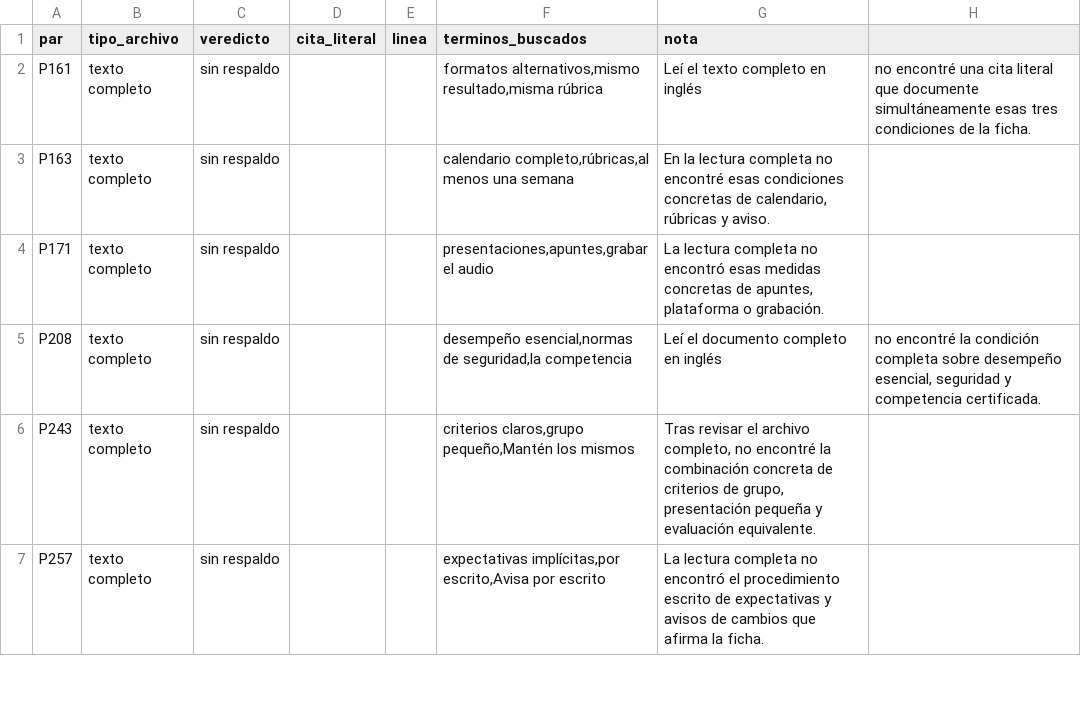
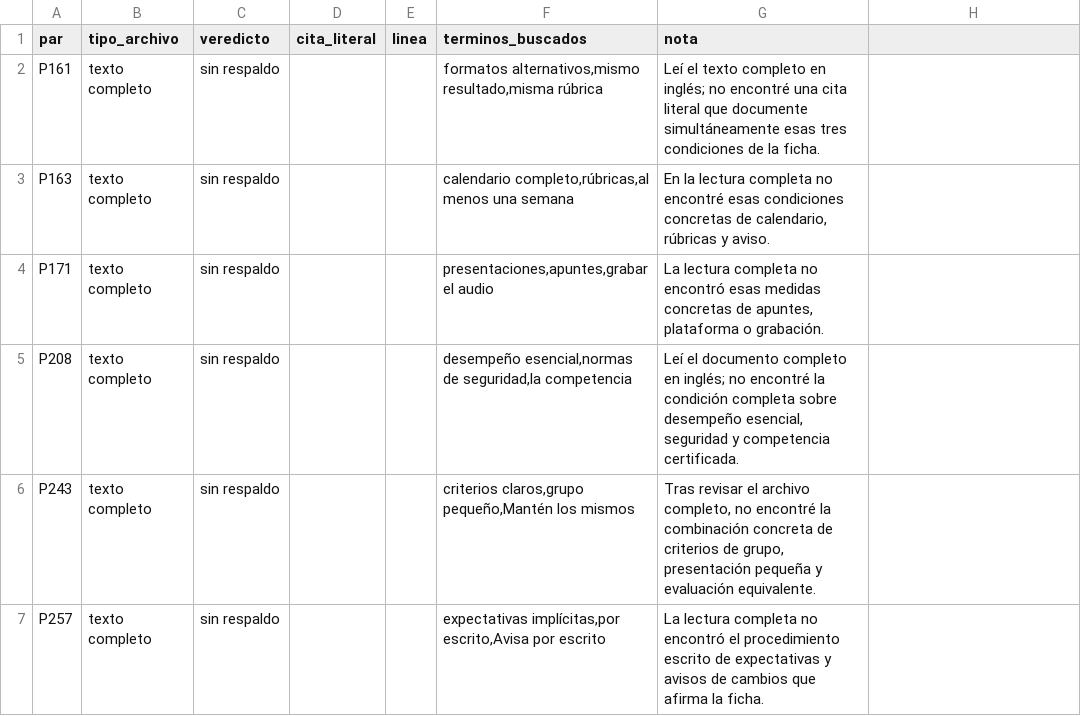
Before and after one commit to JonathanPrz/prizma, a CSV file: docs/revision-fuentes/pares-L3.csv, drawn as a sheet; only a part is shown.

Commit message:
Escapa notas CSV de P161 y P208

```diff
--- a/docs/revision-fuentes/pares-L3.csv
+++ b/docs/revision-fuentes/pares-L3.csv
@@ -1,6 +1,6 @@
 par;tipo_archivo;veredicto;cita_literal;linea;terminos_buscados;nota
-P161;texto completo;sin respaldo;;;formatos alternativos,mismo resultado,misma rúbrica;Leí el texto completo en inglés; no encontré una cita literal que documente simultáneamente esas tres condiciones de la ficha.
+P161;texto completo;sin respaldo;;;formatos alternativos,mismo resultado,misma rúbrica;"Leí el texto completo en inglés; no encontré una cita literal que documente simultáneamente esas tres condiciones de la ficha."
 P163;texto completo;sin respaldo;;;calendario completo,rúbricas,al menos una semana;En la lectura completa no encontré esas condiciones concretas de calendario, rúbricas y aviso.
 P171;texto completo;sin respaldo;;;presentaciones,apuntes,grabar el audio;La lectura completa no encontró esas medidas concretas de apuntes, plataforma o grabación.
-P208;texto completo;sin respaldo;;;desempeño esencial,normas de seguridad,la competencia;Leí el documento completo en inglés; no encontré la condición completa sobre desempeño esencial, seguridad y competencia certificada.
+P208;texto completo;sin respaldo;;;desempeño esencial,normas de seguridad,la competencia;"Leí el documento completo en inglés; no encontré la condición completa sobre desempeño esencial, seguridad y competencia certificada."
 P243;texto completo;sin respaldo;;;criterios claros,grupo pequeño,Mantén los mismos;Tras revisar el archivo completo, no encontré la combinación concreta de criterios de grupo, presentación pequeña y evaluación equivalente.
```
